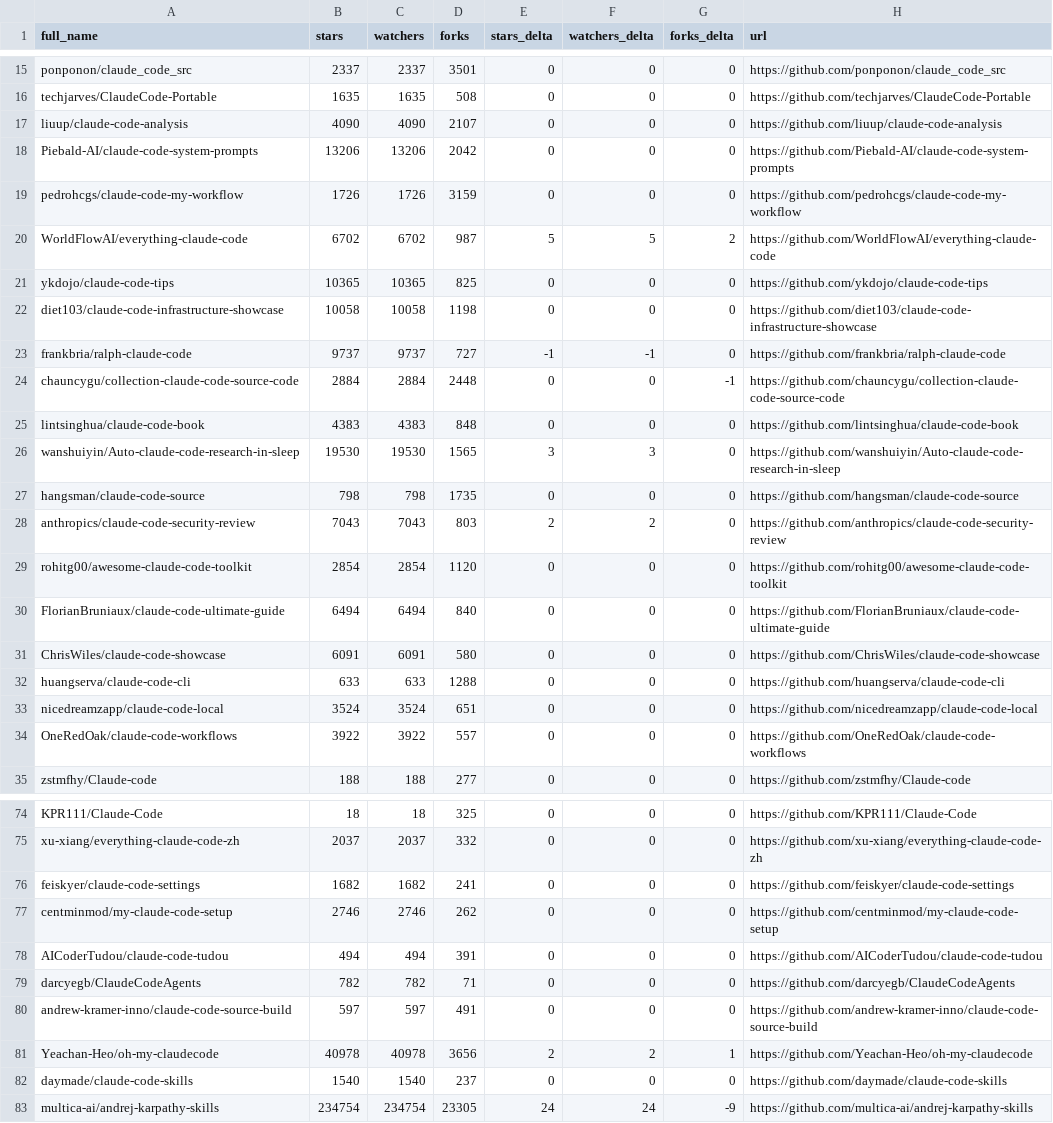
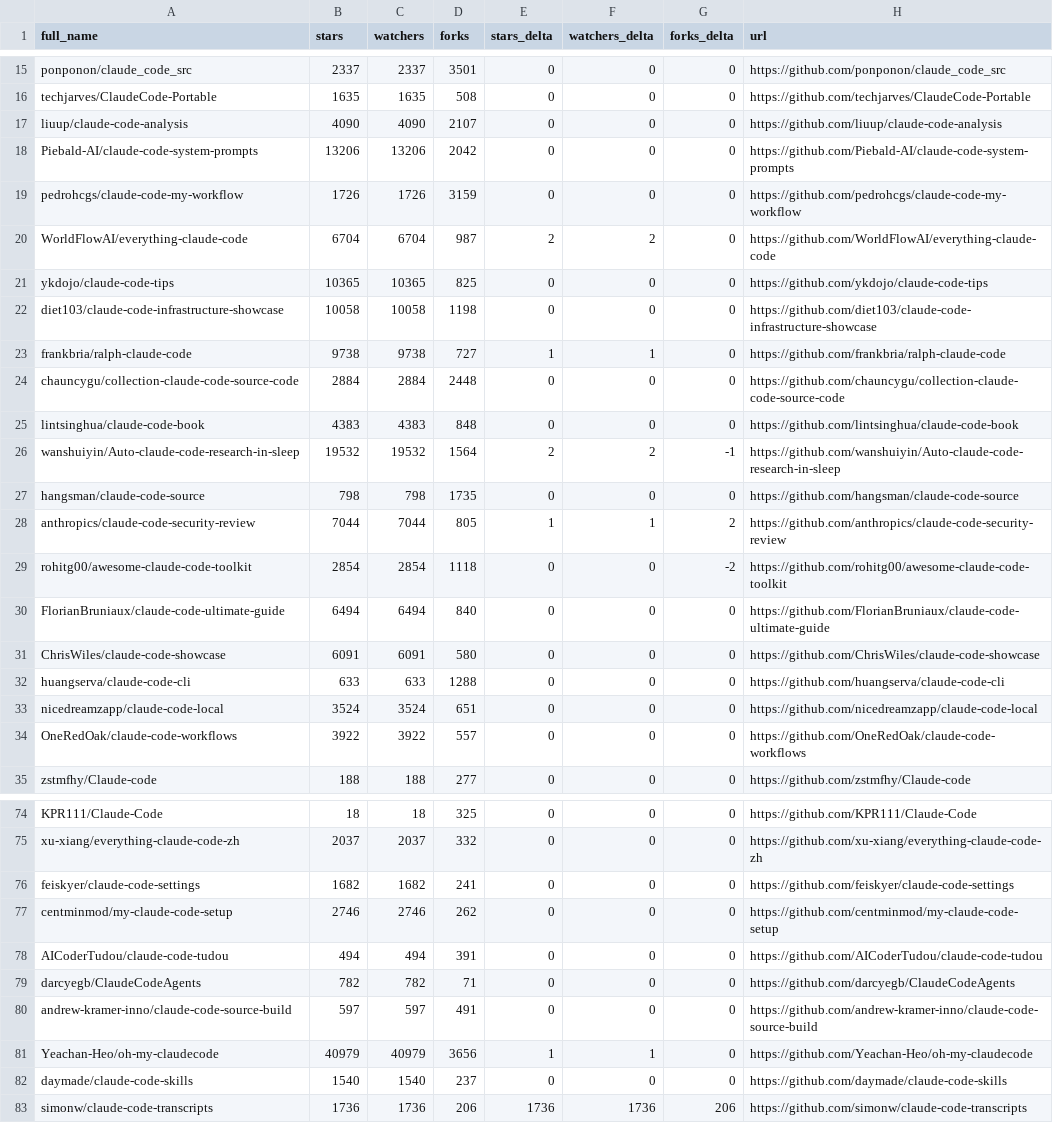
Before and after one commit to gerald-ica/awesome-claude-code, a CSV file: data/repo-ticker.csv, drawn as a sheet; only a part is shown, gaps mark what is left out; the diff covers the shown part only.

```diff
--- a/data/repo-ticker.csv
+++ b/data/repo-ticker.csv
@@ -19,12 +19,12 @@ Piebald-AI/claude-code-system-prompts,13206,13206,2042,0,0,0,https://github.com/
 pedrohcgs/claude-code-my-workflow,1726,1726,3159,0,0,0,https://github.com/pedrohcgs/claude-code-my-workflow
-WorldFlowAI/everything-claude-code,6702,6702,987,5,5,2,https://github.com/WorldFlowAI/everything-claude-code
+WorldFlowAI/everything-claude-code,6704,6704,987,2,2,0,https://github.com/WorldFlowAI/everything-claude-code
 ykdojo/claude-code-tips,10365,10365,825,0,0,0,https://github.com/ykdojo/claude-code-tips
 diet103/claude-code-infrastructure-showcase,10058,10058,1198,0,0,0,https://github.com/diet103/claude-code-infrastructure-showcase
-frankbria/ralph-claude-code,9737,9737,727,-1,-1,0,https://github.com/frankbria/ralph-claude-code
-chauncygu/collection-claude-code-source-code,2884,2884,2448,0,0,-1,https://github.com/chauncygu/collection-claude-code-source-code
+frankbria/ralph-claude-code,9738,9738,727,1,1,0,https://github.com/frankbria/ralph-claude-code
+chauncygu/collection-claude-code-source-code,2884,2884,2448,0,0,0,https://github.com/chauncygu/collection-claude-code-source-code
 lintsinghua/claude-code-book,4383,4383,848,0,0,0,https://github.com/lintsinghua/claude-code-book
-wanshuiyin/Auto-claude-code-research-in-sleep,19530,19530,1565,3,3,0,https://github.com/wanshuiyin/Auto-claude-code-research-in-sleep
+wanshuiyin/Auto-claude-code-research-in-sleep,19532,19532,1564,2,2,-1,https://github.com/wanshuiyin/Auto-claude-code-research-in-sleep
 hangsman/claude-code-source,798,798,1735,0,0,0,https://github.com/hangsman/claude-code-source
-anthropics/claude-code-security-review,7043,7043,803,2,2,0,https://github.com/anthropics/claude-code-security-review
-rohitg00/awesome-claude-code-toolkit,2854,2854,1120,0,0,0,https://github.com/rohitg00/awesome-claude-code-toolkit
+anthropics/claude-code-security-review,7044,7044,805,1,1,2,https://github.com/anthropics/claude-code-security-review
+rohitg00/awesome-claude-code-toolkit,2854,2854,1118,0,0,-2,https://github.com/rohitg00/awesome-claude-code-toolkit
 FlorianBruniaux/claude-code-ultimate-guide,6494,6494,840,0,0,0,https://github.com/FlorianBruniaux/claude-code-ultimate-guide
@@ -80,4 +80,4 @@ darcyegb/ClaudeCodeAgents,782,782,71,0,0,0,https://github.com/darcyegb/ClaudeCod
 andrew-kramer-inno/claude-code-source-build,597,597,491,0,0,0,https://github.com/andrew-kramer-inno/claude-code-source-build
-Yeachan-Heo/oh-my-claudecode,40978,40978,3656,2,2,1,https://github.com/Yeachan-Heo/oh-my-claudecode
+Yeachan-Heo/oh-my-claudecode,40979,40979,3656,1,1,0,https://github.com/Yeachan-Heo/oh-my-claudecode
 daymade/claude-code-skills,1540,1540,237,0,0,0,https://github.com/daymade/claude-code-skills
-multica-ai/andrej-karpathy-skills,234754,234754,23305,24,24,-9,https://github.com/multica-ai/andrej-karpathy-skills
+simonw/claude-code-transcripts,1736,1736,206,1736,1736,206,https://github.com/simonw/claude-code-transcripts
```
Also changed, not shown: 2 moved rows and 93 edited cells elsewhere in this file, 2 other files.
